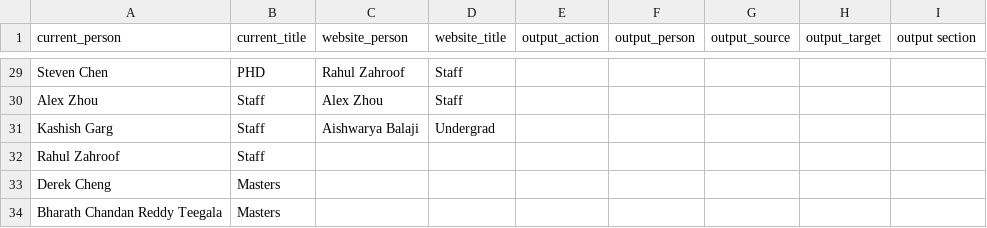
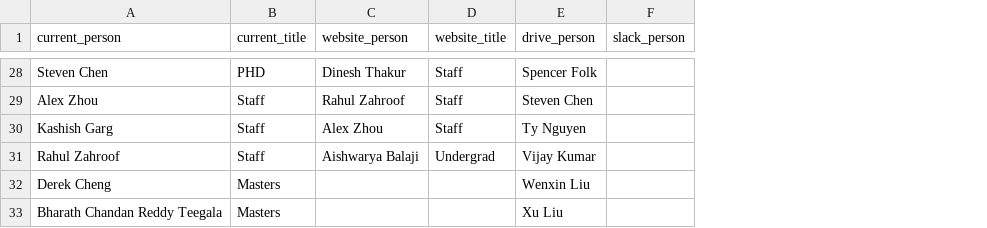
Before and after one commit to kashishkebab9/lab_people_tracking, a CSV file: src/lab_tracking.csv, drawn as a sheet; only a part is shown, gaps mark what is left out; removed rows and columns are numbered as before the commit, all else as after; the diff covers the shown part only; the diff names each change by its address in the sheet, - before the commit and + after, or states it on an @@ line.

Commit message:
Working google drive script

```diff
--- a/src/lab_tracking.csv
+++ b/src/lab_tracking.csv
-column E (output_action), empty
-column F (output_person), empty
-column G (output_source), empty
-column H (output_target), empty
-column I (output section), empty
+column E (drive_person), rows 28-33: Spencer Folk | Steven Chen | Ty Nguyen | Vijay Kumar | Wenxin Liu | Xu Liu
+column F (slack_person), empty
-C28 (website_person): Rahul Zahroof
+C28 (website_person): Dinesh Thakur
-C29 (website_person): Alex Zhou
+C29 (website_person): Rahul Zahroof
-C30 (website_person): Aishwarya Balaji
+C30 (website_person): Alex Zhou
-D30 (website_title): Undergrad
+D30 (website_title): Staff
-C31 (website_person): (empty)
+C31 (website_person): Aishwarya Balaji
-D31 (website_title): (empty)
+D31 (website_title): Undergrad
```
Also changed, not shown: 1 removed row and 14 edited cells elsewhere in this file, 3 other files.
